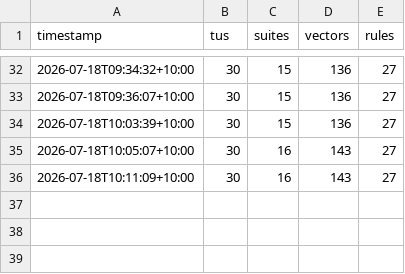
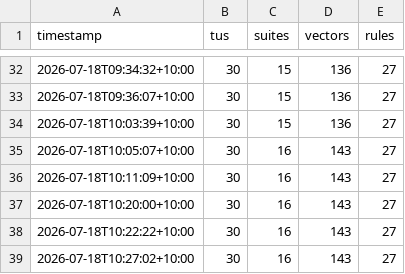
Before and after one commit to awto-au/linux-rs, a CSV file: docs/status/history.csv, drawn as a sheet; only a part is shown, gaps mark what is left out.

```diff
--- a/docs/status/history.csv
+++ b/docs/status/history.csv
@@ -36 +36,4 @@ timestamp,tus,suites,vectors,rules
 2026-07-18T10:11:09+10:00,30,16,143,27
+2026-07-18T10:20:00+10:00,30,16,143,27
+2026-07-18T10:22:22+10:00,30,16,143,27
+2026-07-18T10:27:02+10:00,30,16,143,27
```
Also changed, not shown: 2 other files.
